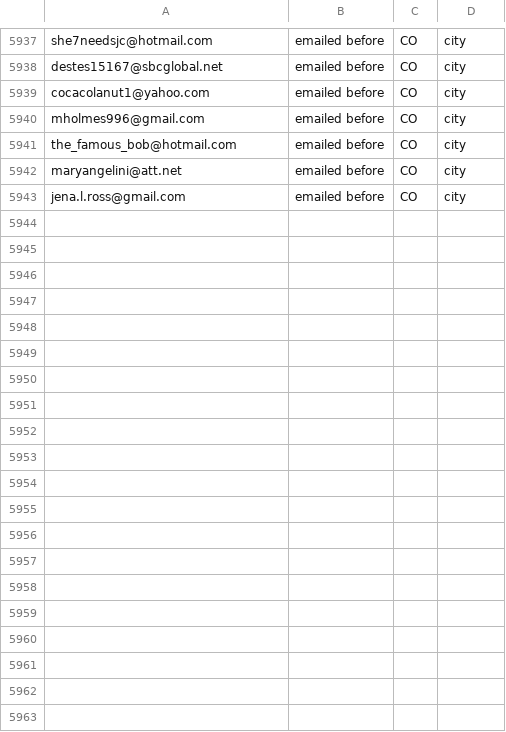
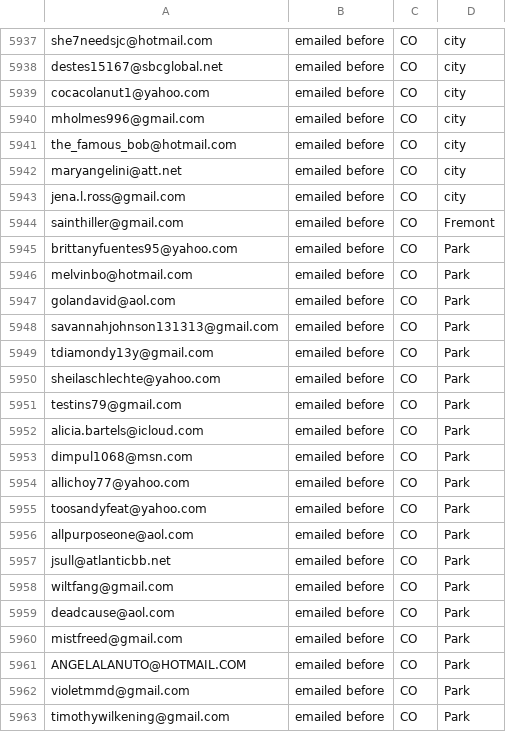
Before and after one commit to jesseandringa/LandEmailer, a CSV file: dontEmailList.csv, drawn as a sheet; only a part is shown, gaps mark what is left out; the diff covers the shown part only; the diff names each change by its address in the sheet, - before the commit and + after, or states it on an @@ line.

```diff
--- a/dontEmailList.csv
+++ b/dontEmailList.csv
+row 5944: sainthiller@gmail.com | emailed before | CO | Fremont
+row 5945: brittanyfuentes95@yahoo.com | emailed before | CO | Park
+row 5946: melvinbo@hotmail.com | emailed before | CO | Park
+row 5947: golandavid@aol.com | emailed before | CO | Park
+row 5948: savannahjohnson131313@gmail.com | emailed before | CO | Park
+row 5949: tdiamondy13y@gmail.com | emailed before | CO | Park
+row 5950: sheilaschlechte@yahoo.com | emailed before | CO | Park
+row 5951: testins79@gmail.com | emailed before | CO | Park
+row 5952: alicia.bartels@icloud.com | emailed before | CO | Park
+row 5953: dimpul1068@msn.com | emailed before | CO | Park
+row 5954: allichoy77@yahoo.com | emailed before | CO | Park
+row 5955: toosandyfeat@yahoo.com | emailed before | CO | Park
+row 5956: allpurposeone@aol.com | emailed before | CO | Park
+row 5957: jsull@atlanticbb.net | emailed before | CO | Park
+row 5958: wiltfang@gmail.com | emailed before | CO | Park
+row 5959: deadcause@aol.com | emailed before | CO | Park
+row 5960: mistfreed@gmail.com | emailed before | CO | Park
+row 5961: ANGELALANUTO@HOTMAIL.COM | emailed before | CO | Park
+row 5962: violetmmd@gmail.com | emailed before | CO | Park
+row 5963: timothywilkening@gmail.com | emailed before | CO | Park
```
Also changed, not shown: 13 added rows elsewhere in this file, 3 other files.
